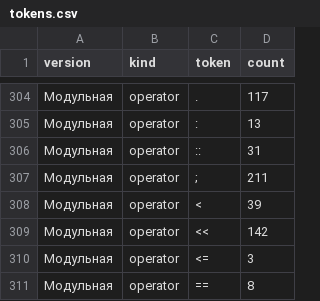
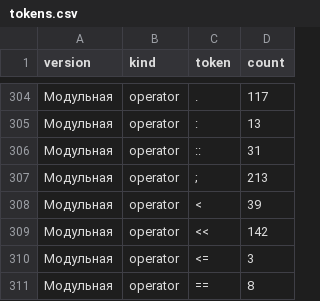
Before and after one commit to qvenx/lab-software-development-methods, a CSV file: docs/tokens.csv, drawn as a sheet; only a part is shown, gaps mark what is left out.

```diff
--- a/docs/tokens.csv
+++ b/docs/tokens.csv
@@ -306,3 +306,3 @@ version,kind,token,count
 Модульная,operator,::,31
-Модульная,operator,;,211
+Модульная,operator,;,213
 Модульная,operator,<,39
```
Also changed, not shown: 5 other files.
